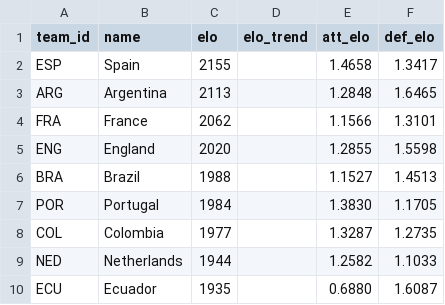
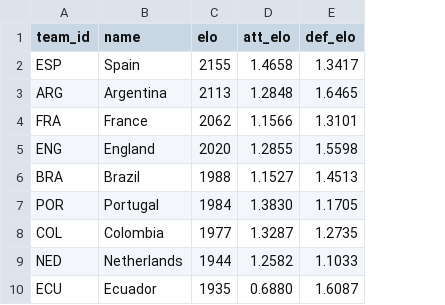
Before and after one commit to lukaspestalozzi/srftippspiel, a CSV file: tippspiel/data/tournaments/wc2026/teams.csv, drawn as a sheet; only a part is shown; the diff names each change by its address in the sheet, - before the commit and + after, or states it on an @@ line.

```diff
--- a/tippspiel/data/tournaments/wc2026/teams.csv
+++ b/tippspiel/data/tournaments/wc2026/teams.csv
-column D (elo_trend), empty
```
Also changed, not shown: tippspiel/data/tournaments/euro2020/teams.csv, tippspiel/data/tournaments/euro2024/teams.csv, 7 other files.
